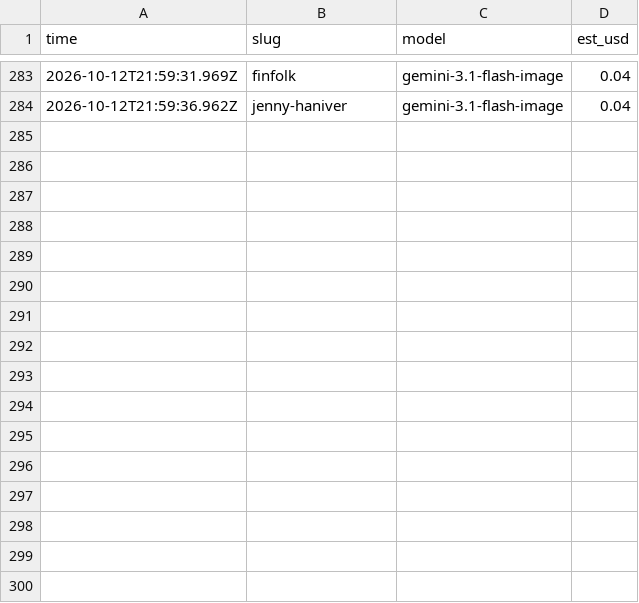
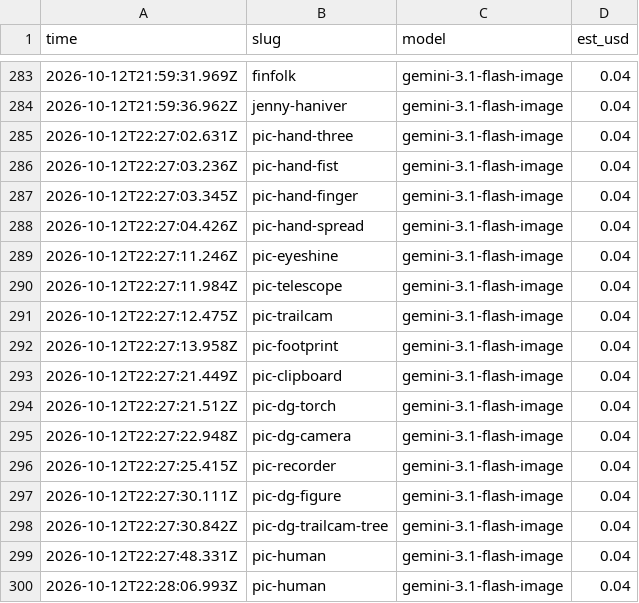
Before and after one commit to bigfootsbestfriend/encounteratlas, a CSV file: design/art-src/gen-log.csv, drawn as a sheet; only a part is shown, gaps mark what is left out; the diff names each change by its address in the sheet, - before the commit and + after, or states it on an @@ line.

```diff
--- a/design/art-src/gen-log.csv
+++ b/design/art-src/gen-log.csv
+row 285: 2026-10-12T22:27:02.631Z | pic-hand-three | gemini-3.1-flash-image | 0.04
+row 286: 2026-10-12T22:27:03.236Z | pic-hand-fist | gemini-3.1-flash-image | 0.04
+row 287: 2026-10-12T22:27:03.345Z | pic-hand-finger | gemini-3.1-flash-image | 0.04
+row 288: 2026-10-12T22:27:04.426Z | pic-hand-spread | gemini-3.1-flash-image | 0.04
+row 289: 2026-10-12T22:27:11.246Z | pic-eyeshine | gemini-3.1-flash-image | 0.04
+row 290: 2026-10-12T22:27:11.984Z | pic-telescope | gemini-3.1-flash-image | 0.04
+row 291: 2026-10-12T22:27:12.475Z | pic-trailcam | gemini-3.1-flash-image | 0.04
+row 292: 2026-10-12T22:27:13.958Z | pic-footprint | gemini-3.1-flash-image | 0.04
+row 293: 2026-10-12T22:27:21.449Z | pic-clipboard | gemini-3.1-flash-image | 0.04
+row 294: 2026-10-12T22:27:21.512Z | pic-dg-torch | gemini-3.1-flash-image | 0.04
+row 295: 2026-10-12T22:27:22.948Z | pic-dg-camera | gemini-3.1-flash-image | 0.04
+row 296: 2026-10-12T22:27:25.415Z | pic-recorder | gemini-3.1-flash-image | 0.04
+row 297: 2026-10-12T22:27:30.111Z | pic-dg-figure | gemini-3.1-flash-image | 0.04
+row 298: 2026-10-12T22:27:30.842Z | pic-dg-trailcam-tree | gemini-3.1-flash-image | 0.04
+row 299: 2026-10-12T22:27:48.331Z | pic-human | gemini-3.1-flash-image | 0.04
+row 300: 2026-10-12T22:28:06.993Z | pic-human | gemini-3.1-flash-image | 0.04
```
Also changed, not shown: 53 other files.
